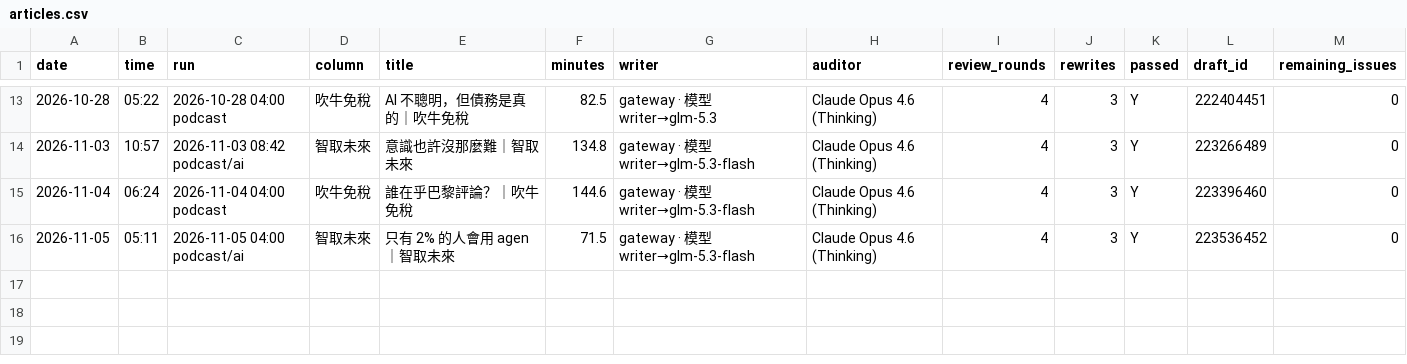
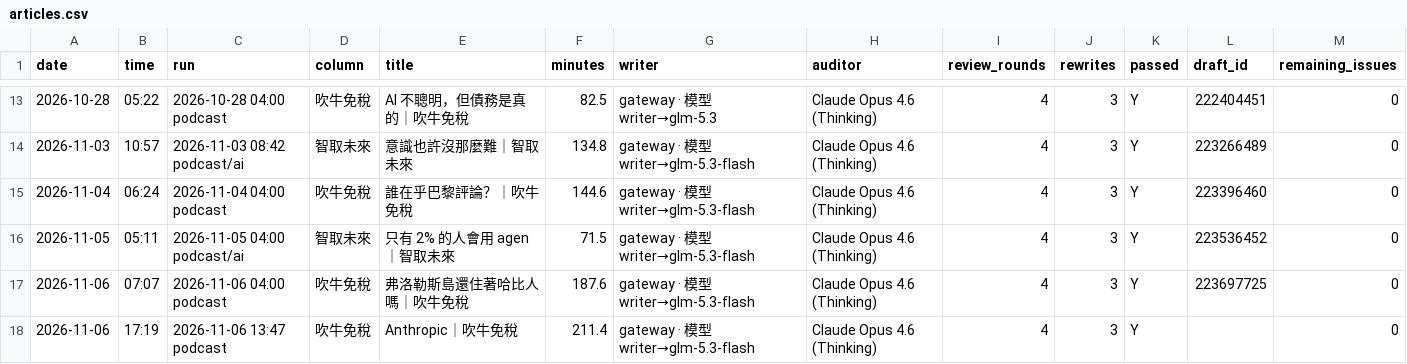
Before and after one commit to HsinTiger/news-radar, a CSV file: logs/writing/articles.csv, drawn as a sheet; only a part is shown, gaps mark what is left out.

```diff
--- a/logs/writing/articles.csv
+++ b/logs/writing/articles.csv
@@ -16 +16,3 @@
 2026-11-05,05:11,2026-11-05 04:00 podcast/ai,智取未來,只有 2% 的人會用 agen｜智取未來,71.5,gateway · 模型 writer→glm-5.3-flash,Claude Opus 4.6 (Thinking),4,3,Y,223536452,0
+2026-11-06,07:07,2026-11-06 04:00 podcast,吹牛免稅,弗洛勒斯島還住著哈比人嗎｜吹牛免稅,187.6,gateway · 模型 writer→glm-5.3-flash,Claude Opus 4.6 (Thinking),4,3,Y,223697725,0
+2026-11-06,17:19,2026-11-06 13:47 podcast,吹牛免稅,Anthropic｜吹牛免稅,211.4,gateway · 模型 writer→glm-5.3-flash,Claude Opus 4.6 (Thinking),4,3,Y,,0
```
Also changed, not shown: logs/writing/llm_calls.csv.
